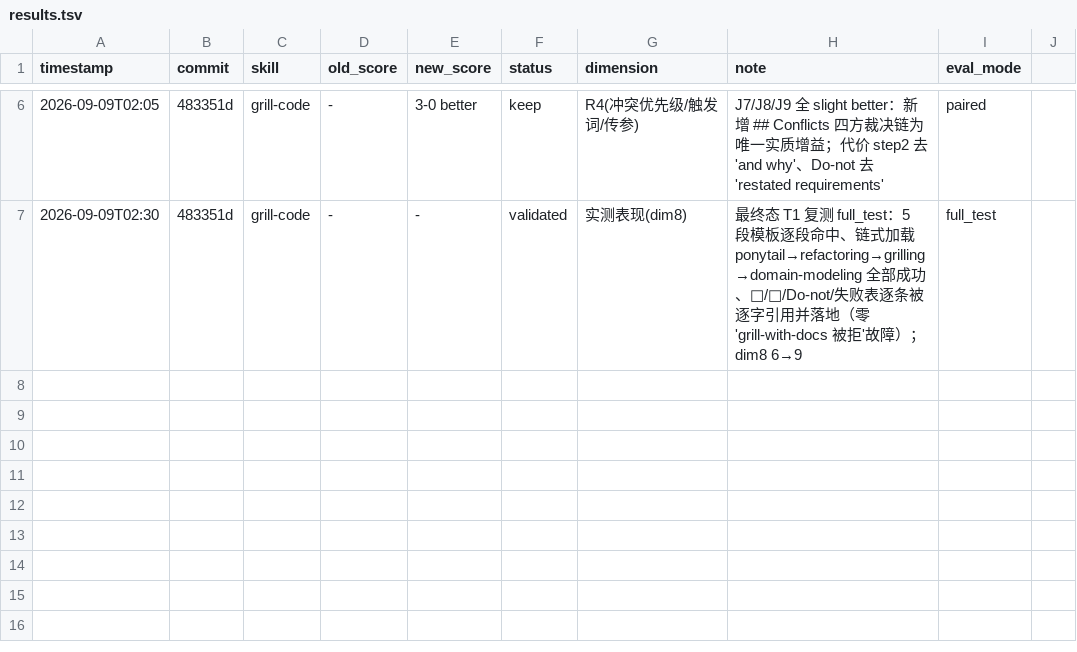
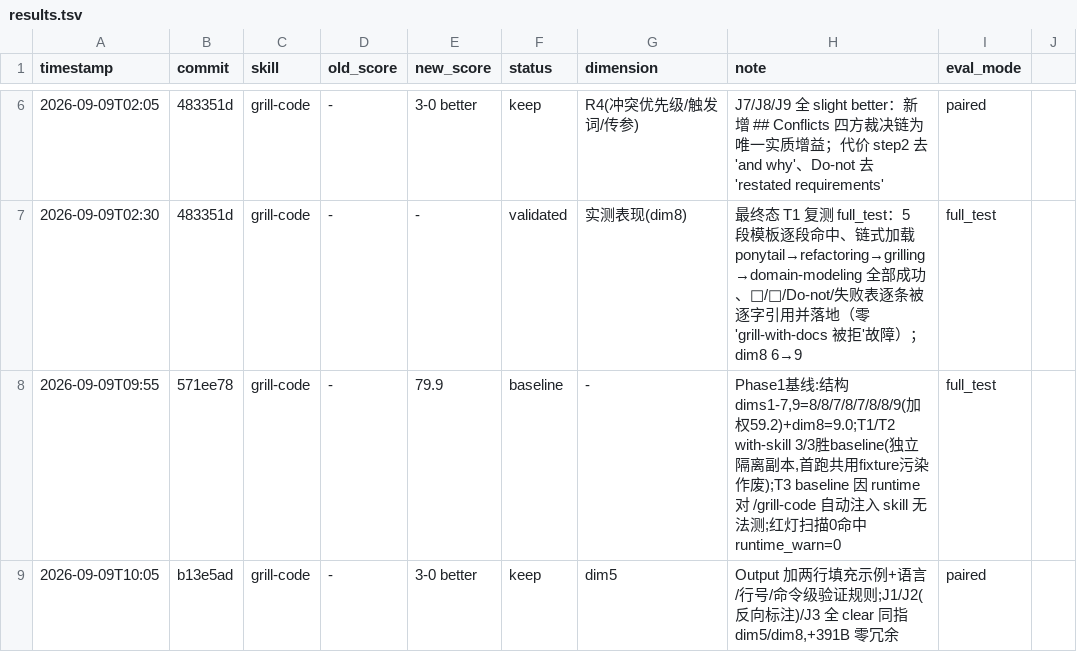
Before and after one commit to pureia/skills, a TSV file: grill-code/results.tsv, drawn as a sheet; only a part is shown, gaps mark what is left out; the diff names each change by its address in the sheet, - before the commit and + after, or states it on an @@ line.

Commit message:
log: grill-code 基线 79.9 + R1 dim5 paired 3-0 keep

```diff
--- a/grill-code/results.tsv
+++ b/grill-code/results.tsv
+row 8: 2026-09-09T09:55 | 571ee78 | grill-code | - | 79.9 | baseline | - | Phase1基线:结构dims1-7,9=8/8/7/8/7/8/8/9(加权59.2)+dim8=9.0;T1/T2 with-skill 3/3胜baseline(独立隔离副本,首跑共用fixture污染作废);T3 baseline 因 runtime 对 /grill-code 自动注入 skill 无法测;红灯扫描0命中 runtime_warn=0 | full_test
+row 9: 2026-09-09T10:05 | b13e5ad | grill-code | - | 3-0 better | keep | dim5 | Output 加两行填充示例+语言/行号/命令级验证规则;J1/J2(反向标注)/J3 全 clear 同指 dim5/dim8,+391B 零冗余 | paired
```
